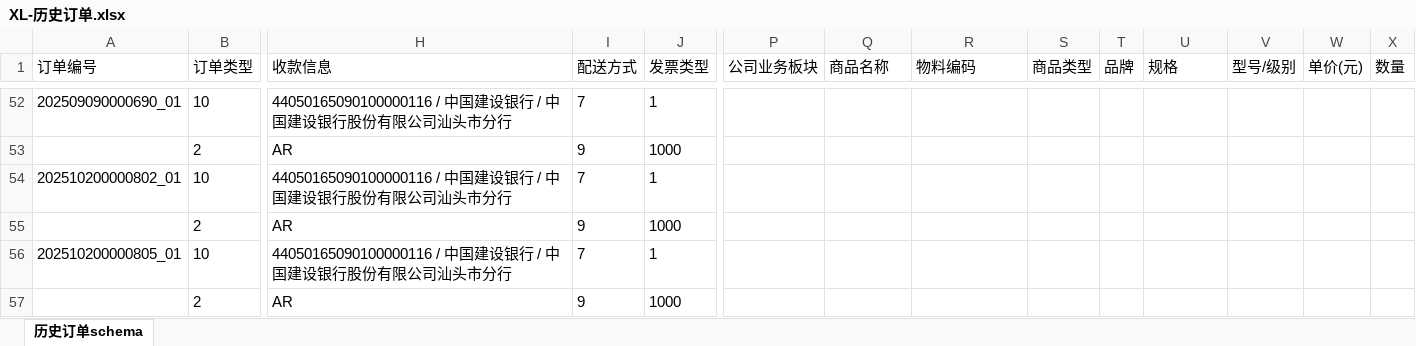
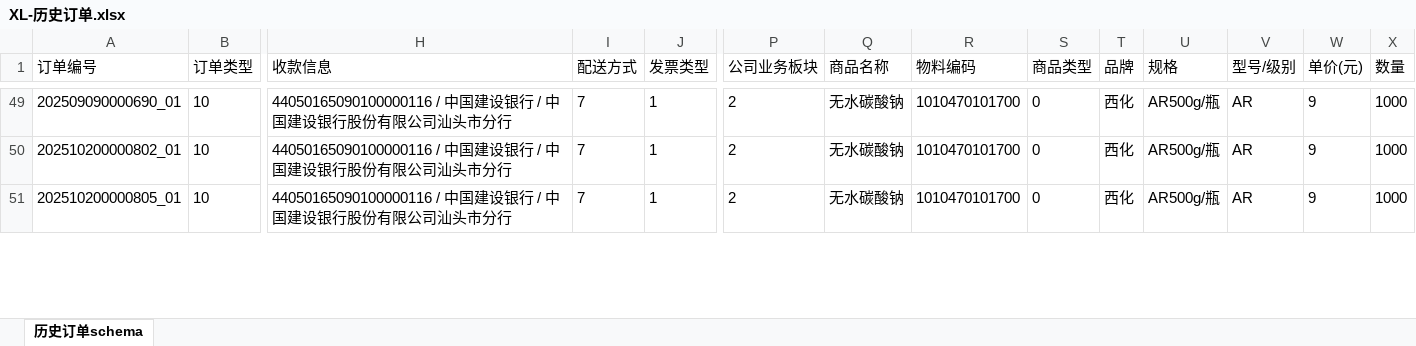
Before and after one commit to Swirl-Lemon/dify-workflow, an Excel workbook: 西陇/order/知识库/2.0版本（11月）/XL-历史订单.xlsx, sheet 历史订单schema, drawn as a sheet; only a part is shown, gaps mark what is left out; values as stored, in another font and other column widths than the file's, no borders; removed rows and columns are numbered as before the commit, all else as after; rows hold the shown columns only; the diff covers the shown part only; the diff names each change by its address in the sheet, - before the commit and + after, or states it on an @@ line.

```diff
--- a/西陇/order/知识库/2.0版本（11月）/XL-历史订单.xlsx (sheet 历史订单schema)
+++ b/西陇/order/知识库/2.0版本（11月）/XL-历史订单.xlsx (sheet 历史订单schema)
-P49 (公司业务板块): (empty)
+P49 (公司业务板块): 2
-Q49 (商品名称): (empty)
+Q49 (商品名称): 无水碳酸钠
-R49 (物料编码): (empty)
+R49 (物料编码): 1010470101700
-S49 (商品类型): (empty)
+S49 (商品类型): 0
-T49 (品牌): (empty)
+T49 (品牌): 西化
-U49 (规格): (empty)
+U49 (规格): AR500g/瓶
-V49 (型号/级别): (empty)
+V49 (型号/级别): AR
-W49 (单价(元)): (empty)
+W49 (单价(元)): 9
-X49 (数量): (empty)
+X49 (数量): 1000
-row 53:  | 2 | AR | 9 | 1000
-P50 (公司业务板块): (empty)
+P50 (公司业务板块): 2
-Q50 (商品名称): (empty)
+Q50 (商品名称): 无水碳酸钠
-R50 (物料编码): (empty)
+R50 (物料编码): 1010470101700
-S50 (商品类型): (empty)
+S50 (商品类型): 0
-T50 (品牌): (empty)
+T50 (品牌): 西化
-U50 (规格): (empty)
+U50 (规格): AR500g/瓶
-V50 (型号/级别): (empty)
+V50 (型号/级别): AR
-W50 (单价(元)): (empty)
+W50 (单价(元)): 9
-X50 (数量): (empty)
+X50 (数量): 1000
-row 55:  | 2 | AR | 9 | 1000
-P51 (公司业务板块): (empty)
+P51 (公司业务板块): 2
-Q51 (商品名称): (empty)
+Q51 (商品名称): 无水碳酸钠
-R51 (物料编码): (empty)
+R51 (物料编码): 1010470101700
-S51 (商品类型): (empty)
+S51 (商品类型): 0
-T51 (品牌): (empty)
+T51 (品牌): 西化
-U51 (规格): (empty)
+U51 (规格): AR500g/瓶
-V51 (型号/级别): (empty)
+V51 (型号/级别): AR
-W51 (单价(元)): (empty)
+W51 (单价(元)): 9
-X51 (数量): (empty)
+X51 (数量): 1000
-row 57:  | 2 | AR | 9 | 1000
```
Also changed, not shown: 8 removed rows and 73 edited cells elsewhere in this sheet, 西陇/order/知识库/2.0版本（11月）/XL-客户业务关系（V1.1）_备份.xlsx, 25 other files.
